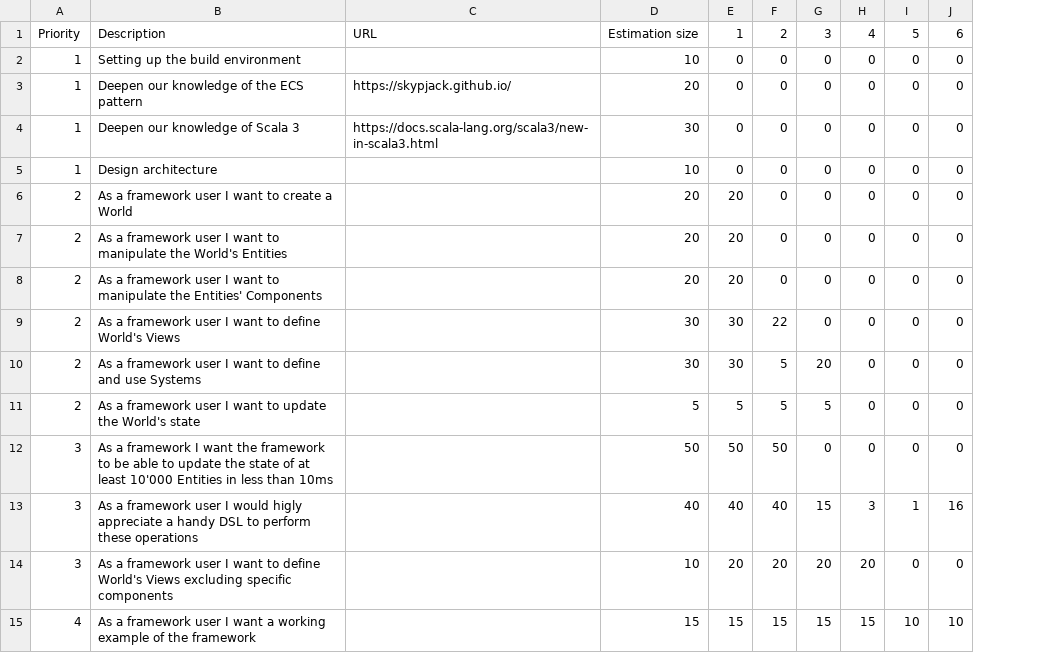
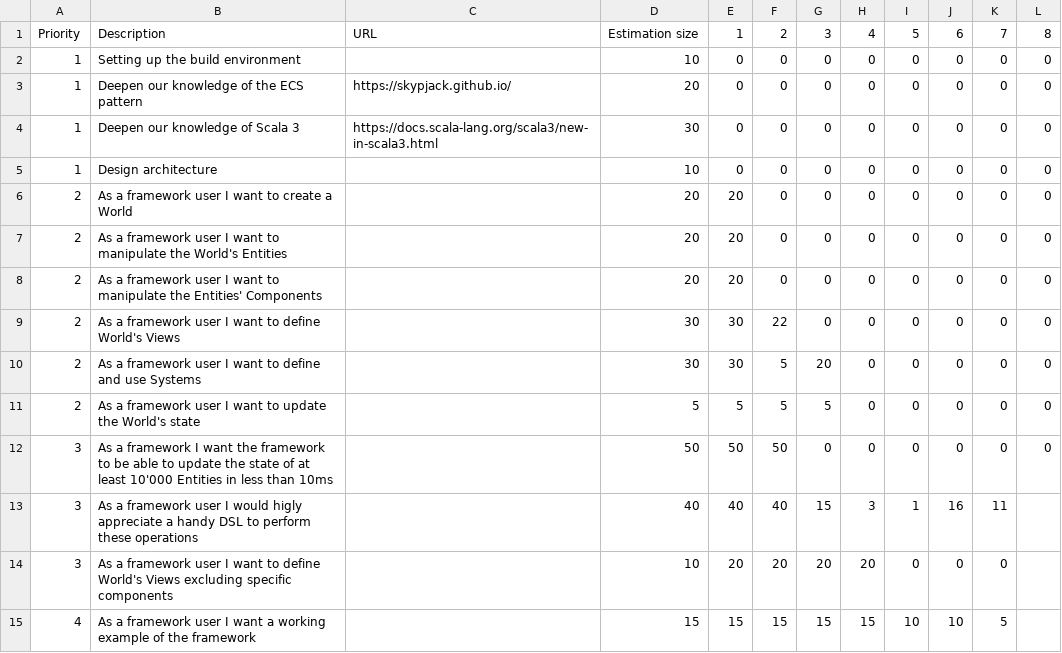
Before and after one commit to atedeg/ecscala, a CSV file: process/product-backlog.csv, drawn as a sheet; the diff names each change by its address in the sheet, - before the commit and + after, or states it on an @@ line.

```diff
--- a/process/product-backlog.csv
+++ b/process/product-backlog.csv
+column K, rows 1-15: 7 | 0 | 0 | 0 | 0 | 0 | 0 | 0 | 0 | 0 | 0 | 0 | 11 | 0 | 5
+column L, rows 1-12: 8 | 0 | 0 | 0 | 0 | 0 | 0 | 0 | 0 | 0 | 0 | 0
```
Also changed, not shown: 2 other files.
